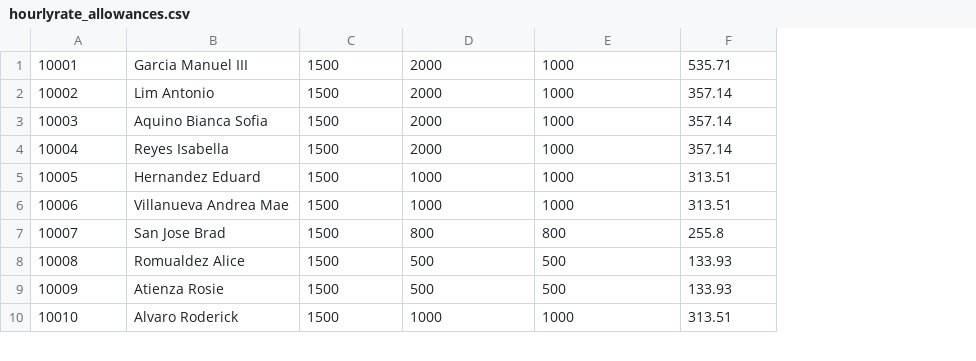
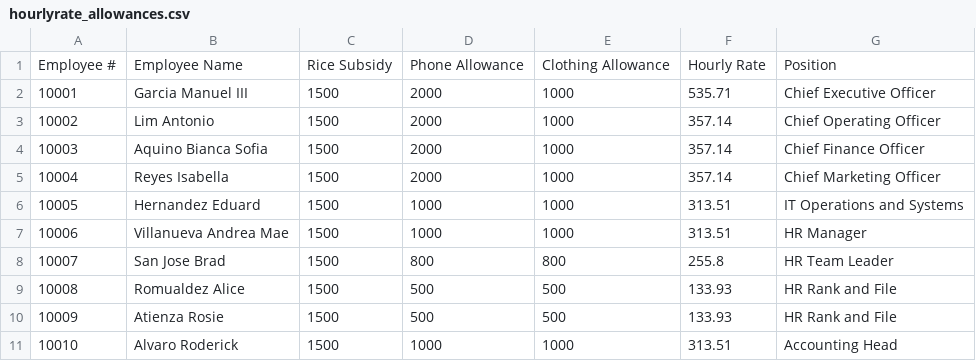
Before and after one commit to oeljep/MO-IT101-Group1, a CSV file: src/payroll/hub/databases/hourlyrate_allowances.csv, drawn as a sheet; only a part is shown; addresses are those after the commit; the diff names each change by its address in the sheet, - before the commit and + after, or states it on an @@ line.

```diff
--- a/src/payroll/hub/databases/hourlyrate_allowances.csv
+++ b/src/payroll/hub/databases/hourlyrate_allowances.csv
+column G, rows 2-11: Chief Executive Officer | Chief Operating Officer | Chief Finance Officer | Chief Marketing Officer | IT Operations and Systems | HR Manager | HR Team Leader | HR Rank and File | HR Rank and File | Accounting Head
+row 1: Employee # | Employee Name | Rice Subsidy | Phone Allowance | Clothing Allowance | Hourly Rate | Position
```
Also changed, not shown: 7 other files.
